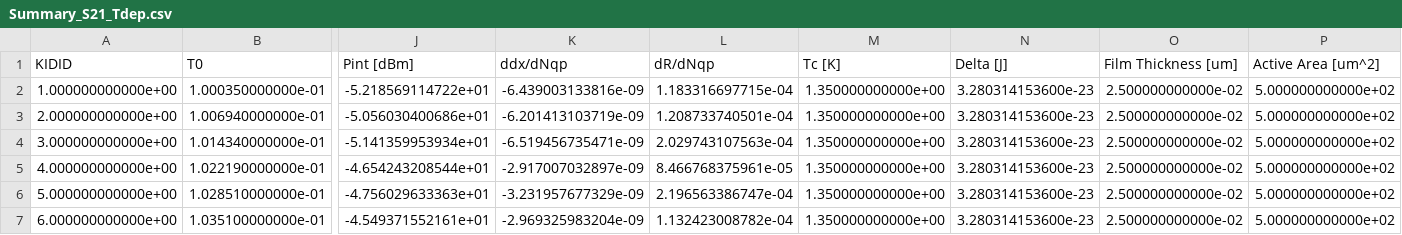
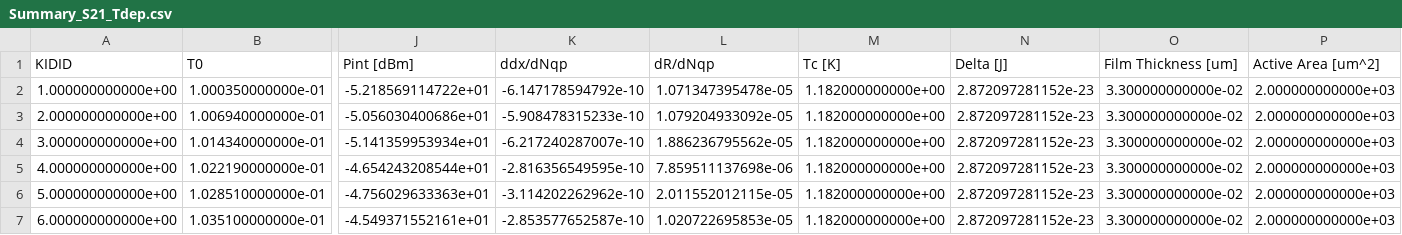
Before and after one commit to sixbow/ADR_Data_analysis_LT254, a CSV file: Data_Analysis_scripts_ADR/Summary_S21_Tdep.csv, drawn as a sheet; only a part is shown, gaps mark what is left out; the diff names each change by its address in the sheet, - before the commit and + after, or states it on an @@ line.

```diff
--- a/Data_Analysis_scripts_ADR/Summary_S21_Tdep.csv
+++ b/Data_Analysis_scripts_ADR/Summary_S21_Tdep.csv
-K2 (ddx/dNqp): -6.439003133816e-09
+K2 (ddx/dNqp): -6.147178594792e-10
-L2 (dR/dNqp): 1.183316697715e-04
+L2 (dR/dNqp): 1.071347395478e-05
-M2:M7 (Tc [K]): 1.350000000000e+00
+M2:M7 (Tc [K]): 1.182000000000e+00
-N2:N7 (Delta [J]): 3.280314153600e-23
+N2:N7 (Delta [J]): 2.872097281152e-23
-O2:O7 (Film Thickness [um]): 2.500000000000e-02
+O2:O7 (Film Thickness [um]): 3.300000000000e-02
-P2:P7 (Active Area [um^2]): 5.000000000000e+02
+P2:P7 (Active Area [um^2]): 2.000000000000e+03
-K3 (ddx/dNqp): -6.201413103719e-09
+K3 (ddx/dNqp): -5.908478315233e-10
-L3 (dR/dNqp): 1.208733740501e-04
+L3 (dR/dNqp): 1.079204933092e-05
-K4 (ddx/dNqp): -6.519456735471e-09
+K4 (ddx/dNqp): -6.217240287007e-10
-L4 (dR/dNqp): 2.029743107563e-04
+L4 (dR/dNqp): 1.886236795562e-05
-K5 (ddx/dNqp): -2.917007032897e-09
+K5 (ddx/dNqp): -2.816356549595e-10
-L5 (dR/dNqp): 8.466768375961e-05
+L5 (dR/dNqp): 7.859511137698e-06
-K6 (ddx/dNqp): -3.231957677329e-09
+K6 (ddx/dNqp): -3.114202262962e-10
-L6 (dR/dNqp): 2.196563386747e-04
+L6 (dR/dNqp): 2.011552012115e-05
-K7 (ddx/dNqp): -2.969325983204e-09
+K7 (ddx/dNqp): -2.853577652587e-10
-L7 (dR/dNqp): 1.132423008782e-04
+L7 (dR/dNqp): 1.020722695853e-05
```
Also changed, not shown: 48 other files.
